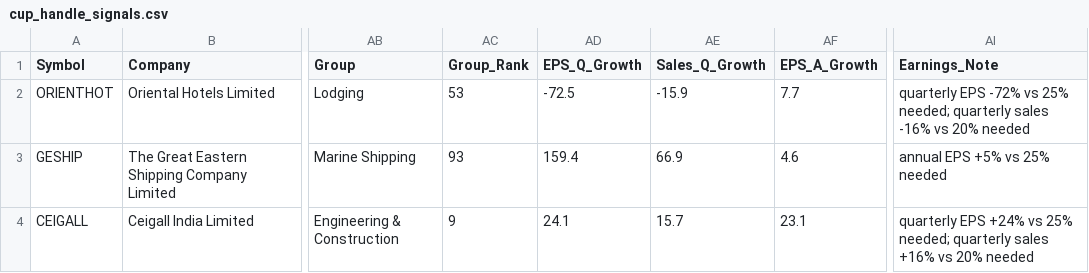
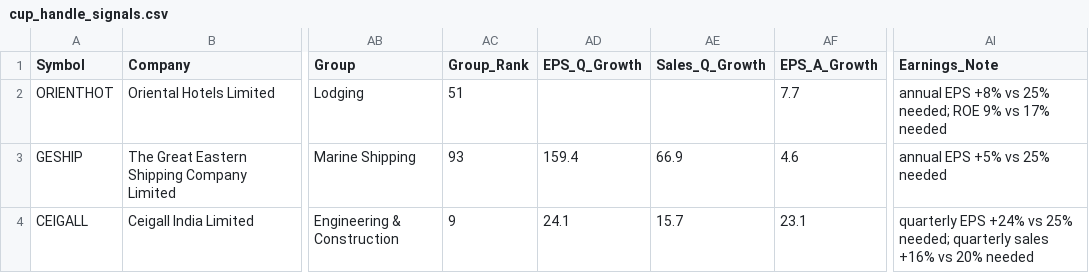
Before and after one commit to manoj-kholia/nse-scanner, a CSV file: cup_handle_signals.csv, drawn as a sheet; only a part is shown, gaps mark what is left out; the diff names each change by its address in the sheet, - before the commit and + after, or states it on an @@ line.

```diff
--- a/cup_handle_signals.csv
+++ b/cup_handle_signals.csv
-AC2 (Group_Rank): 53
+AC2 (Group_Rank): 51
-AD2 (EPS_Q_Growth): -72.5
+AD2 (EPS_Q_Growth): (empty)
-AE2 (Sales_Q_Growth): -15.9
+AE2 (Sales_Q_Growth): (empty)
-AI2 (Earnings_Note): quarterly EPS -72% vs 25% needed; quarterly sales -16% vs 20% needed
+AI2 (Earnings_Note): annual EPS +8% vs 25% needed; ROE 9% vs 17% needed
```
Also changed, not shown: EQUITY_L.csv, EQUITY_L_live.csv, 4 other files.
